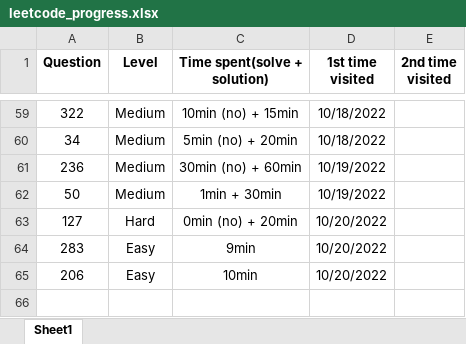
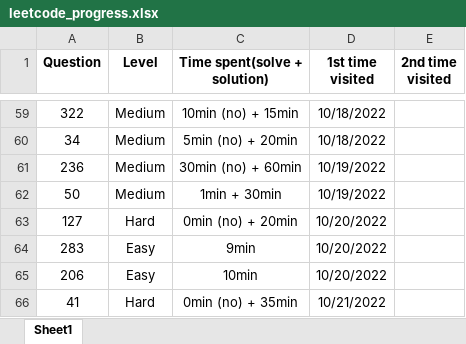
Before and after one commit to JessyZhang533/Leetcode, an Excel workbook: leetcode_progress.xlsx, sheet Sheet1, drawn as a sheet; only a part is shown, gaps mark what is left out; values as stored, in another font and other column widths than the file's, no borders; conditional formats not drawn; the diff names each change by its address in the sheet, - before the commit and + after, or states it on an @@ line.

```diff
--- a/leetcode_progress.xlsx (sheet Sheet1)
+++ b/leetcode_progress.xlsx (sheet Sheet1)
+row 66: 41 | Hard | 0min (no) + 35min | 10/21/2022
```
Also changed, not shown: 1 other file.
